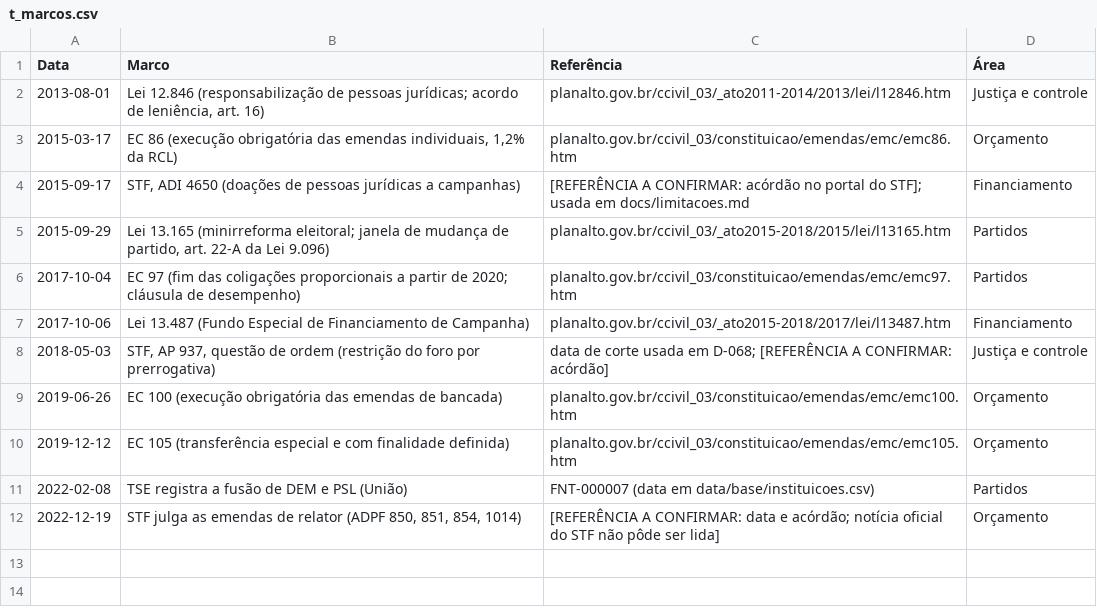
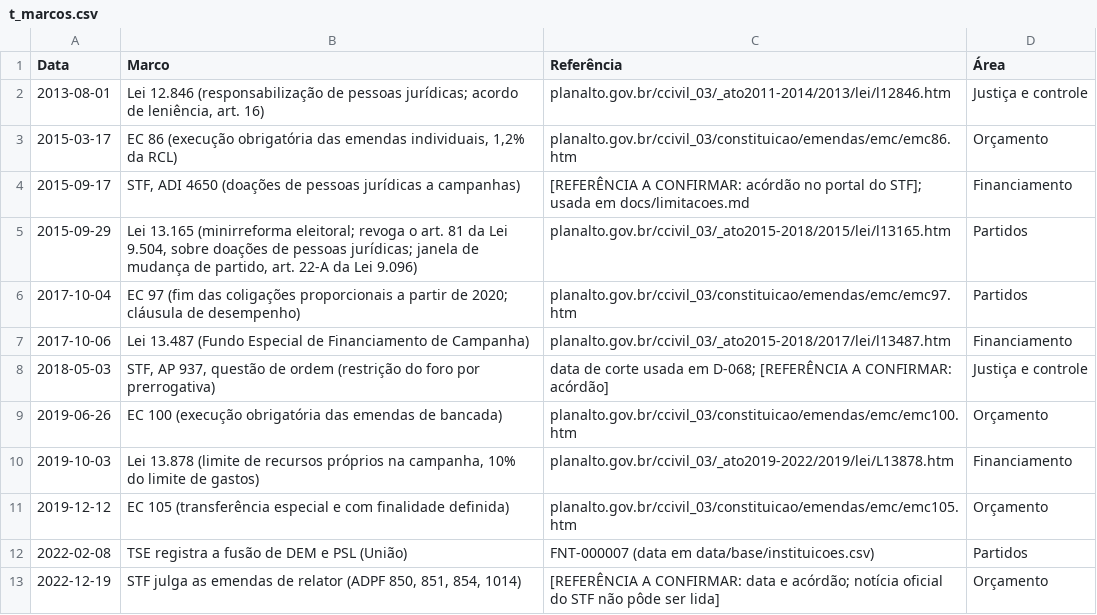
Before and after one commit to leandropitol/pesquisa-poder-institucional, a CSV file: relatorios/livro/tabelas/t_marcos.csv, drawn as a sheet.

```diff
--- a/relatorios/livro/tabelas/t_marcos.csv
+++ b/relatorios/livro/tabelas/t_marcos.csv
@@ -4,3 +4,3 @@ Data,Marco,Referência,Área
 2015-09-17,"STF, ADI 4650 (doações de pessoas jurídicas a campanhas)",[REFERÊNCIA A CONFIRMAR: acórdão no portal do STF]; usada em docs/limitacoes.md,Financiamento
-2015-09-29,"Lei 13.165 (minirreforma eleitoral; janela de mudança de partido, art. 22-A da Lei 9.096)",planalto.gov.br/ccivil_03/_ato2015-2018/2015/lei/l13165.htm,Partidos
+2015-09-29,"Lei 13.165 (minirreforma eleitoral; revoga o art. 81 da Lei 9.504, sobre doações de pessoas jurídicas; janela de mudança de partido, art. 22-A da Lei 9.096)",planalto.gov.br/ccivil_03/_ato2015-2018/2015/lei/l13165.htm,Partidos
 2017-10-04,EC 97 (fim das coligações proporcionais a partir de 2020; cláusula de desempenho),planalto.gov.br/ccivil_03/constituicao/emendas/emc/emc97.htm,Partidos
@@ -9,2 +9,3 @@ Data,Marco,Referência,Área
 2019-06-26,EC 100 (execução obrigatória das emendas de bancada),planalto.gov.br/ccivil_03/constituicao/emendas/emc/emc100.htm,Orçamento
+2019-10-03,"Lei 13.878 (limite de recursos próprios na campanha, 10% do limite de gastos)",planalto.gov.br/ccivil_03/_ato2019-2022/2019/lei/L13878.htm,Financiamento
 2019-12-12,EC 105 (transferência especial e com finalidade definida),planalto.gov.br/ccivil_03/constituicao/emendas/emc/emc105.htm,Orçamento
```
Also changed, not shown: 32 other files.
